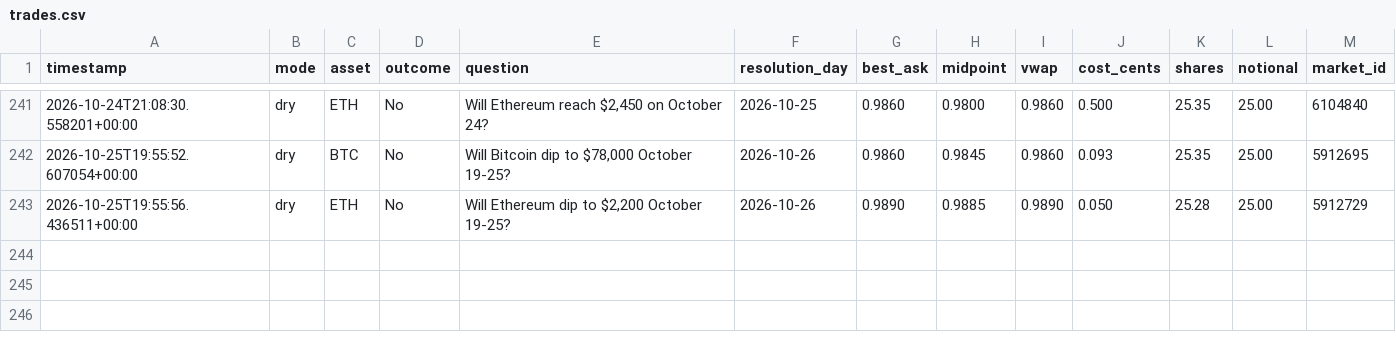
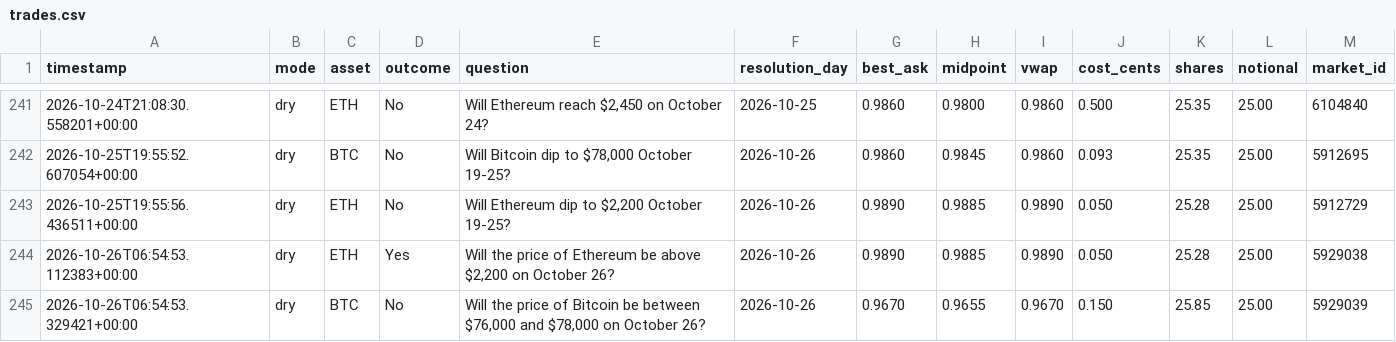
Before and after one commit to Roar-Coin/hindsight-bot, a CSV file: trades.csv, drawn as a sheet; only a part is shown, gaps mark what is left out; the diff names each change by its address in the sheet, - before the commit and + after, or states it on an @@ line.

```diff
--- a/trades.csv
+++ b/trades.csv
+row 244: 2026-10-26T06:54:53.112383+00:00 | dry | ETH | Yes | Will the price of Ethereum be above $2,200 on October 26? | 2026-10-26 | 0.9890 | 0.9885 | 0.9890 | 0.050 | 25.28 | 25.00 | 5929038
+row 245: 2026-10-26T06:54:53.329421+00:00 | dry | BTC | No | Will the price of Bitcoin be between $76,000 and $78,000 on October 26? | 2026-10-26 | 0.9670 | 0.9655 | 0.9670 | 0.150 | 25.85 | 25.00 | 5929039
```
Also changed, not shown: 1 other file.
